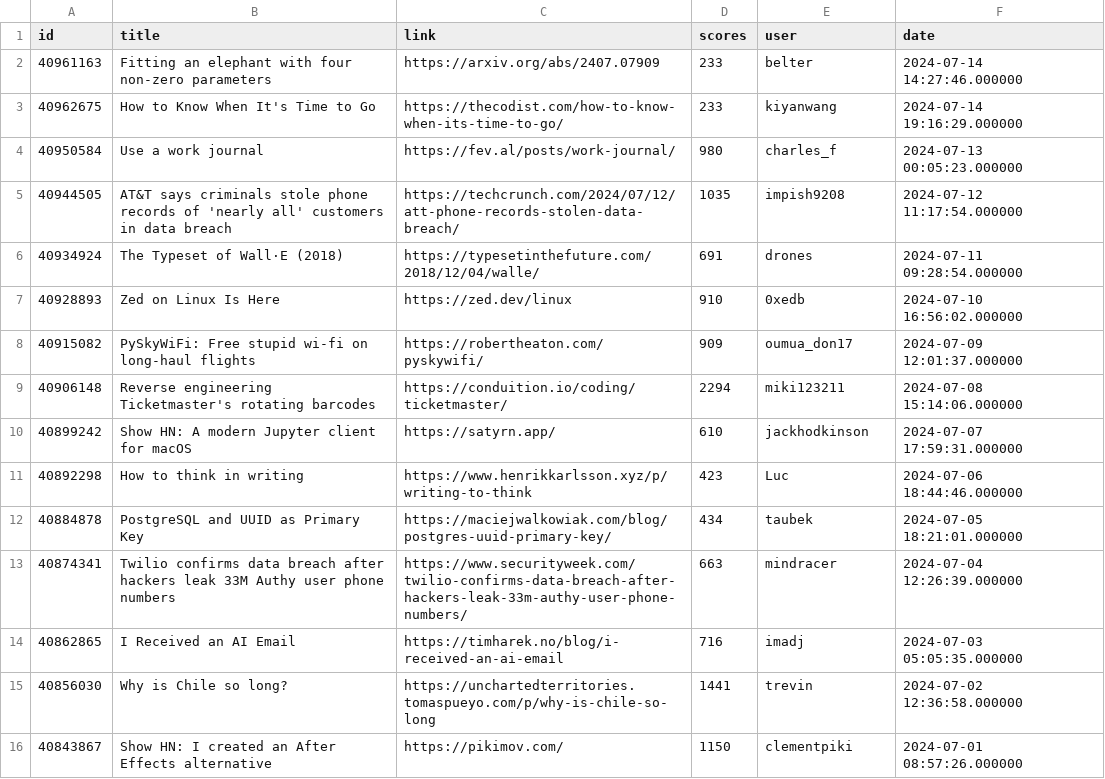
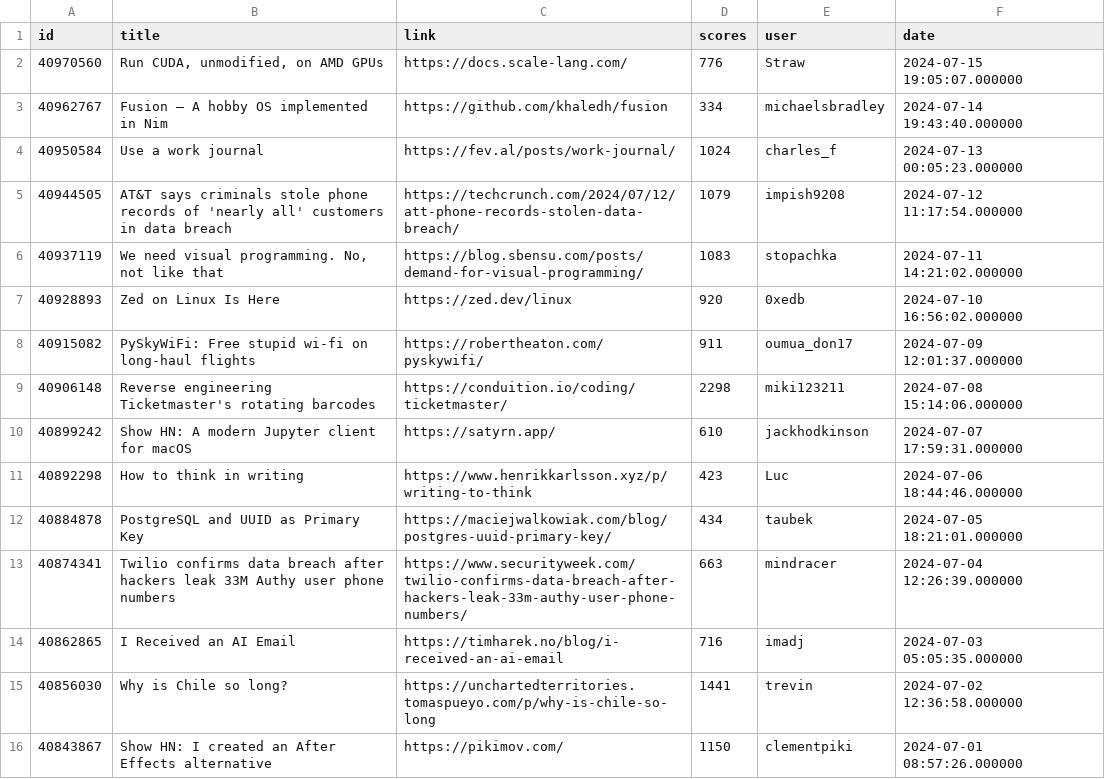
Before and after one commit to boda-sh/hacker-news-headlines, a CSV file: data/best.csv, drawn as a sheet; only a part is shown.

```diff
--- a/data/best.csv
+++ b/data/best.csv
@@ -1,10 +1,10 @@
 id,title,link,scores,user,date
-40961163,Fitting an elephant with four non-zero parameters,https://arxiv.org/abs/2407.07909,233,belter,2024-07-14 14:27:46.000000
-40962675,How to Know When It's Time to Go,https://thecodist.com/how-to-know-when-its-time-to-go/,233,kiyanwang,2024-07-14 19:16:29.000000
-40950584,Use a work journal,https://fev.al/posts/work-journal/,980,charles_f,2024-07-13 00:05:23.000000
-40944505,AT&T says criminals stole phone records of 'nearly all' customers in data breach,https://techcrunch.com/2024/07/12/att-phone-records-stolen-data-breach/,1035,impish9208,2024-07-12 11:17:54.000000
-40934924,The Typeset of Wall·E (2018),https://typesetinthefuture.com/2018/12/04/walle/,691,drones,2024-07-11 09:28:54.000000
-40928893,Zed on Linux Is Here,https://zed.dev/linux,910,0xedb,2024-07-10 16:56:02.000000
-40915082,PySkyWiFi: Free stupid wi-fi on long-haul flights,https://robertheaton.com/pyskywifi/,909,oumua_don17,2024-07-09 12:01:37.000000
-40906148,Reverse engineering Ticketmaster's rotating barcodes,https://conduition.io/coding/ticketmaster/,2294,miki123211,2024-07-08 15:14:06.000000
+40970560,"Run CUDA, unmodified, on AMD GPUs",https://docs.scale-lang.com/,776,Straw,2024-07-15 19:05:07.000000
+40962767,Fusion – A hobby OS implemented in Nim,https://github.com/khaledh/fusion,334,michaelsbradley,2024-07-14 19:43:40.000000
+40950584,Use a work journal,https://fev.al/posts/work-journal/,1024,charles_f,2024-07-13 00:05:23.000000
+40944505,AT&T says criminals stole phone records of 'nearly all' customers in data breach,https://techcrunch.com/2024/07/12/att-phone-records-stolen-data-breach/,1079,impish9208,2024-07-12 11:17:54.000000
+40937119,"We need visual programming. No, not like that",https://blog.sbensu.com/posts/demand-for-visual-programming/,1083,stopachka,2024-07-11 14:21:02.000000
+40928893,Zed on Linux Is Here,https://zed.dev/linux,920,0xedb,2024-07-10 16:56:02.000000
+40915082,PySkyWiFi: Free stupid wi-fi on long-haul flights,https://robertheaton.com/pyskywifi/,911,oumua_don17,2024-07-09 12:01:37.000000
+40906148,Reverse engineering Ticketmaster's rotating barcodes,https://conduition.io/coding/ticketmaster/,2298,miki123211,2024-07-08 15:14:06.000000
 40899242,Show HN: A modern Jupyter client for macOS,https://satyrn.app/,610,jackhodkinson,2024-07-07 17:59:31.000000
```
Also changed, not shown: data/yt.csv, 4 other files.
